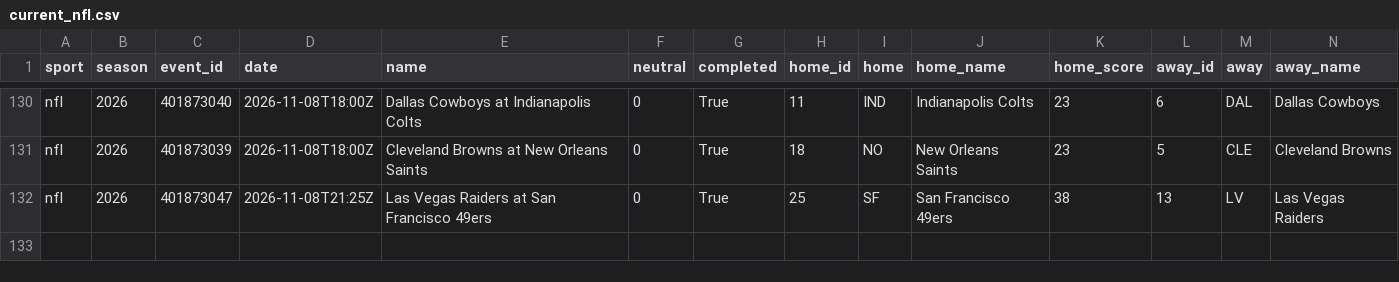
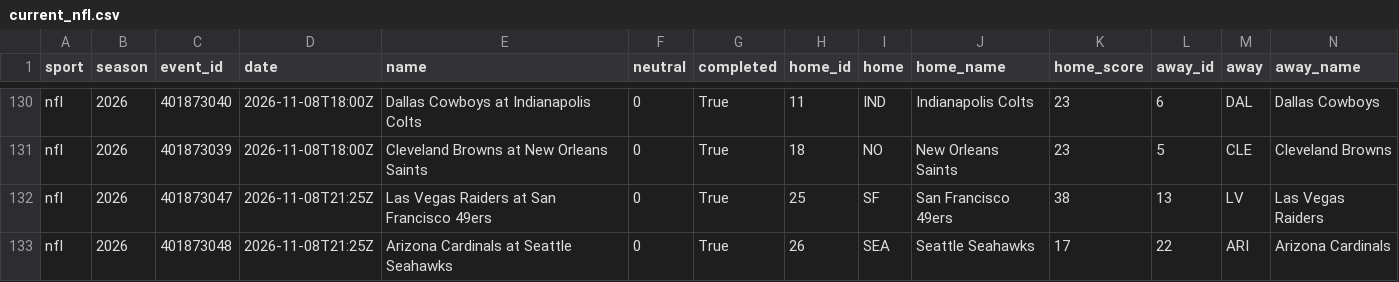
Before and after one commit to adotscotty/HandsDownAI, a CSV file: data/current_nfl.csv, drawn as a sheet; only a part is shown, gaps mark what is left out; rows hold the shown columns only; the diff names each change by its address in the sheet, - before the commit and + after, or states it on an @@ line.

```diff
--- a/data/current_nfl.csv
+++ b/data/current_nfl.csv
+row 133: nfl | 2026 | 401873048 | 2026-11-08T21:25Z | Arizona Cardinals at Seattle Seahawks | 0 | True | 26 | SEA | Seattle Seahawks | 17 | 22 | ARI | Arizona Cardinals
```
Also changed, not shown: data/parlays_log.csv, data/players_nfl.csv, 3 other files.
